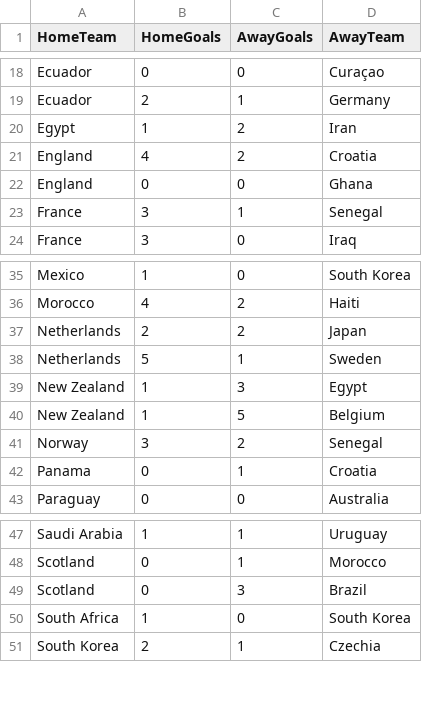
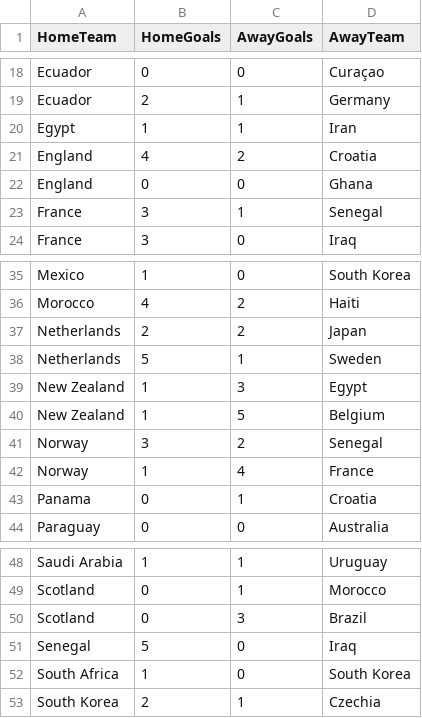
Before and after one commit to shedtaff-dotcom/shedbangers-website, a CSV file: sweepstake/data/results.csv, drawn as a sheet; only a part is shown, gaps mark what is left out.

```diff
--- a/sweepstake/data/results.csv
+++ b/sweepstake/data/results.csv
@@ -19,3 +19,3 @@ Ecuador,0,0,Curaçao
 Ecuador,2,1,Germany
-Egypt,1,2,Iran
+Egypt,1,1,Iran
 England,4,2,Croatia
@@ -41,2 +41,3 @@ New Zealand,1,5,Belgium
 Norway,3,2,Senegal
+Norway,1,4,France
 Panama,0,1,Croatia
@@ -49,2 +50,3 @@ Scotland,0,1,Morocco
 Scotland,0,3,Brazil
+Senegal,5,0,Iraq
 South Africa,1,0,South Korea
```
